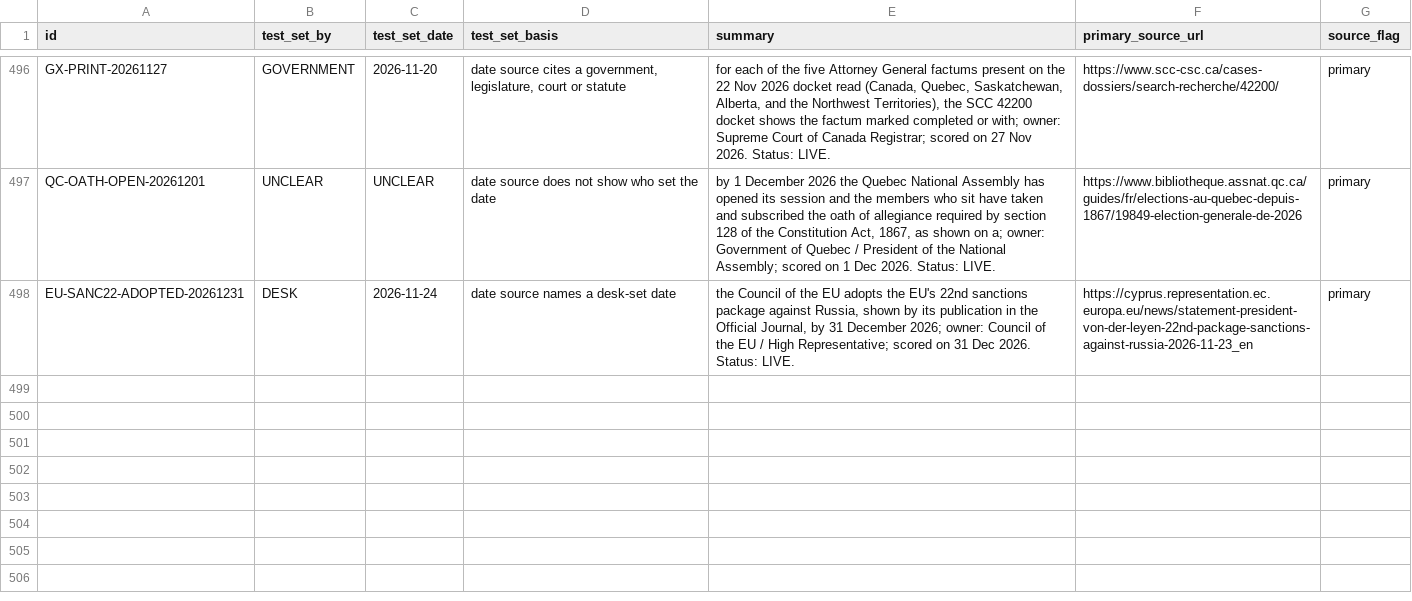
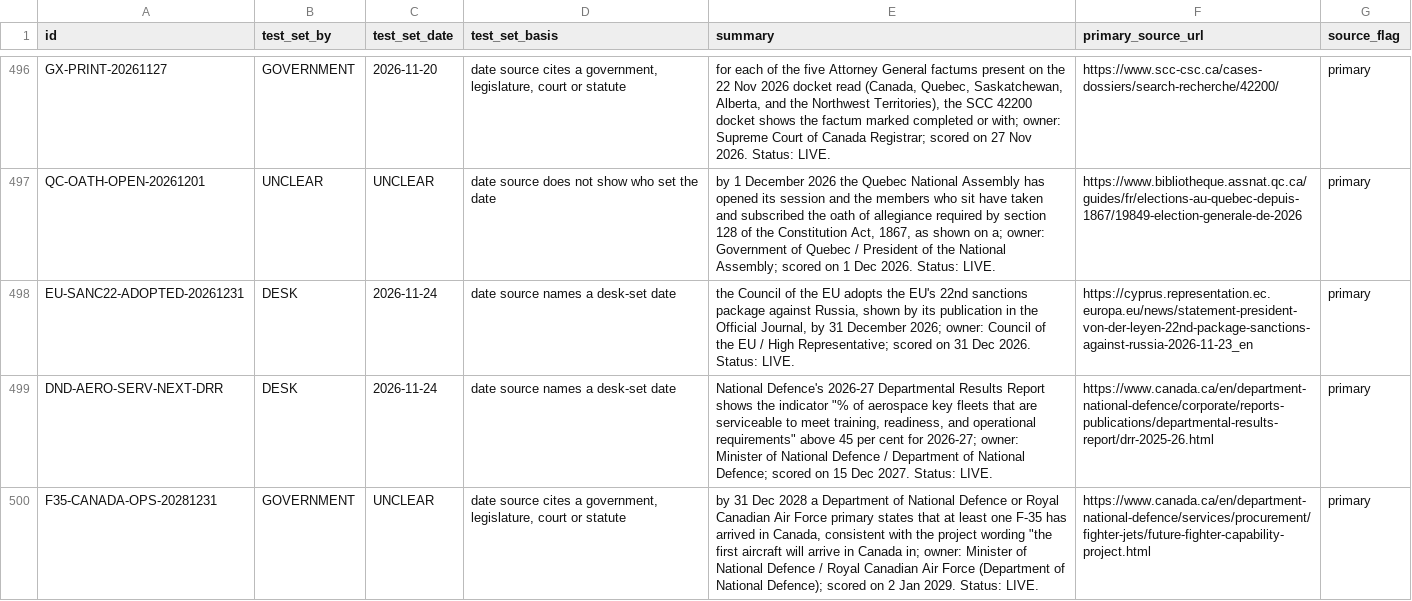
Before and after one commit to Citizenheldrecord/register, a CSV file: data/row-annotations.csv, drawn as a sheet; only a part is shown, gaps mark what is left out; the diff names each change by its address in the sheet, - before the commit and + after, or states it on an @@ line.

```diff
--- a/data/row-annotations.csv
+++ b/data/row-annotations.csv
+row 499: DND-AERO-SERV-NEXT-DRR | DESK | 2026-11-24 | date source names a desk-set date | National Defence's 2026-27 Departmental Results Report shows the indicator "% of aerospace key fleets that are serviceable to meet training, readiness, and operational requirements" above 45 per cent for 2026-27; owner: Minister of National Defence / Department of National Defence; scored on 15 Dec 2027. Status: LIVE. | https://www.canada.ca/en/department-national-defence/corporate/reports-publications/departmental-results-report/drr-2025-26.html | primary
+row 500: F35-CANADA-OPS-20281231 | GOVERNMENT | UNCLEAR | date source cites a government, legislature, court or statute | by 31 Dec 2028 a Department of National Defence or Royal Canadian Air Force primary states that at least one F-35 has arrived in Canada, consistent with the project wording "the first aircraft will arrive in Canada in; owner: Minister of National Defence / Royal Canadian Air Force (Department of National Defence); scored on 2 Jan 2029. Status: LIVE. | https://www.canada.ca/en/department-national-defence/services/procurement/fighter-jets/future-fighter-capability-project.html | primary
```
Also changed, not shown: data/display-groups.csv, data/entries.csv, 20 other files.
